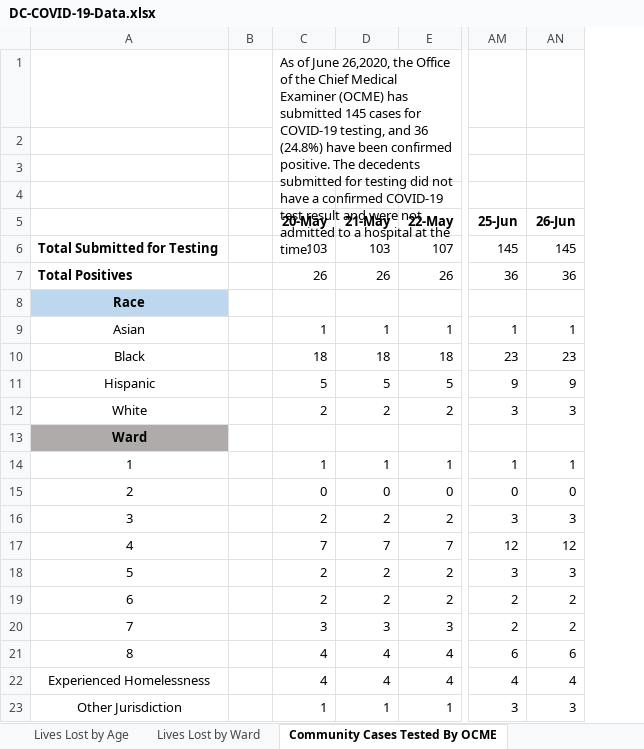
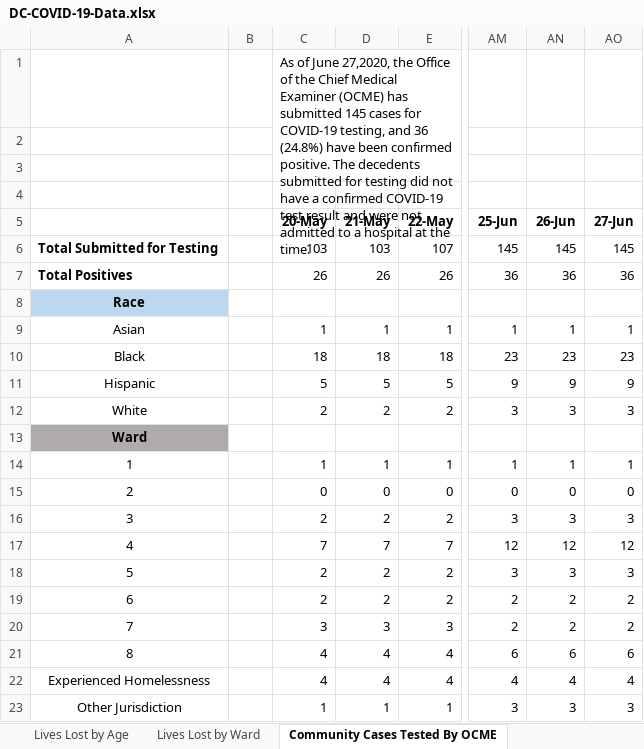
Before and after one commit to cobie8a/covid19-va-md-dc, an Excel workbook: temp/DC-COVID-19-Data.xlsx, sheet Community Cases Tested By OCME, drawn as a sheet; only a part is shown, gaps mark what is left out; values as stored, in another font and other column widths than the file's, no borders; the diff names each change by its address in the sheet, - before the commit and + after, or states it on an @@ line.

```diff
--- a/temp/DC-COVID-19-Data.xlsx (sheet Community Cases Tested By OCME)
+++ b/temp/DC-COVID-19-Data.xlsx (sheet Community Cases Tested By OCME)
+column AO (27-Jun), rows 6-23: 145 | 36 |  | 1 | 23 | 9 | 3 |  | 1 | 0 | 3 | 12 | 3 | 2 | 2 | 6 | 4 | 3
-C1 (20-May): …of June 26,2020, the Office…
+C1 (20-May): …of June 27,2020, the Office…
```
Also changed, not shown: sheet Overal Stats, sheet Lives Lost by Sex, sheet Lives Lost by Race, sheet Lives Lost by Age, sheet Lives Lost by Ward, sheet Total Cases by Ward, 2 more sheets, covid-19.xlsx, 11 other files.
